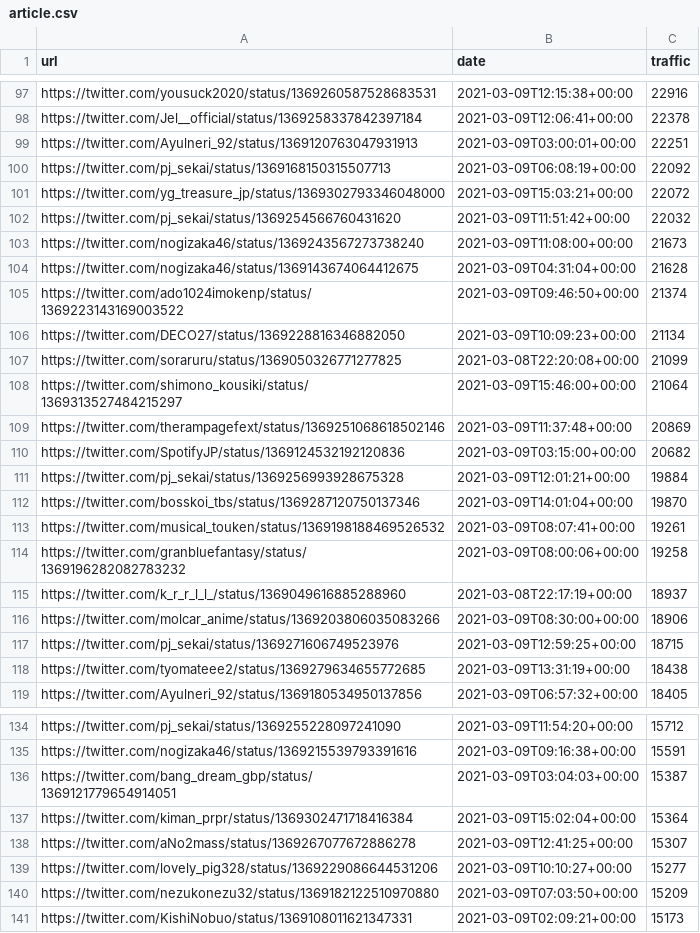
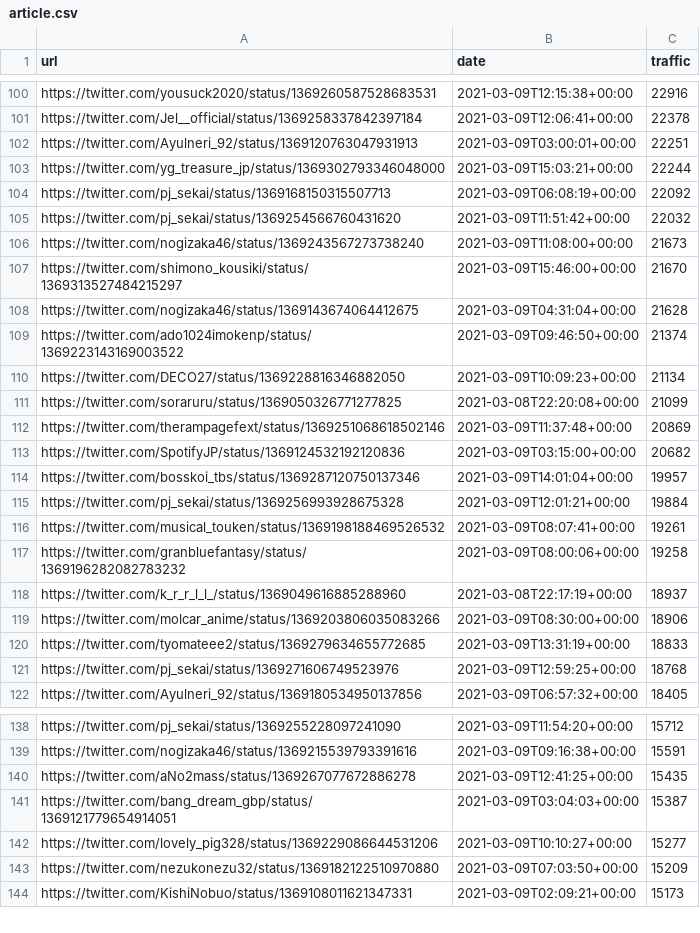
Before and after one commit to cross-internet/api, a CSV file: public/article.csv, drawn as a sheet; only a part is shown, gaps mark what is left out; the diff covers the shown part only.

```diff
--- a/public/article.csv
+++ b/public/article.csv
@@ -99,6 +102,7 @@ https://twitter.com/Jel__official/status/1369258337842397184,2021-03-09T12:06:41
 https://twitter.com/Ayulneri_92/status/1369120763047931913,2021-03-09T03:00:01+00:00,22251
+https://twitter.com/yg_treasure_jp/status/1369302793346048000,2021-03-09T15:03:21+00:00,22244
 https://twitter.com/pj_sekai/status/1369168150315507713,2021-03-09T06:08:19+00:00,22092
-https://twitter.com/yg_treasure_jp/status/1369302793346048000,2021-03-09T15:03:21+00:00,22072
 https://twitter.com/pj_sekai/status/1369254566760431620,2021-03-09T11:51:42+00:00,22032
 https://twitter.com/nogizaka46/status/1369243567273738240,2021-03-09T11:08:00+00:00,21673
+https://twitter.com/shimono_kousiki/status/1369313527484215297,2021-03-09T15:46:00+00:00,21670
 https://twitter.com/nogizaka46/status/1369143674064412675,2021-03-09T04:31:04+00:00,21628
@@ -107,7 +111,6 @@ https://twitter.com/DECO27/status/1369228816346882050,2021-03-09T10:09:23+00:00,
 https://twitter.com/soraruru/status/1369050326771277825,2021-03-08T22:20:08+00:00,21099
-https://twitter.com/shimono_kousiki/status/1369313527484215297,2021-03-09T15:46:00+00:00,21064
 https://twitter.com/therampagefext/status/1369251068618502146,2021-03-09T11:37:48+00:00,20869
 https://twitter.com/SpotifyJP/status/1369124532192120836,2021-03-09T03:15:00+00:00,20682
+https://twitter.com/bosskoi_tbs/status/1369287120750137346,2021-03-09T14:01:04+00:00,19957
 https://twitter.com/pj_sekai/status/1369256993928675328,2021-03-09T12:01:21+00:00,19884
-https://twitter.com/bosskoi_tbs/status/1369287120750137346,2021-03-09T14:01:04+00:00,19870
 https://twitter.com/musical_touken/status/1369198188469526532,2021-03-09T08:07:41+00:00,19261
@@ -116,4 +119,4 @@ https://twitter.com/k_r_r_l_l_/status/1369049616885288960,2021-03-08T22:17:19+00
 https://twitter.com/molcar_anime/status/1369203806035083266,2021-03-09T08:30:00+00:00,18906
-https://twitter.com/pj_sekai/status/1369271606749523976,2021-03-09T12:59:25+00:00,18715
-https://twitter.com/tyomateee2/status/1369279634655772685,2021-03-09T13:31:19+00:00,18438
+https://twitter.com/tyomateee2/status/1369279634655772685,2021-03-09T13:31:19+00:00,18833
+https://twitter.com/pj_sekai/status/1369271606749523976,2021-03-09T12:59:25+00:00,18768
 https://twitter.com/Ayulneri_92/status/1369180534950137856,2021-03-09T06:57:32+00:00,18405
@@ -135,5 +139,4 @@ https://twitter.com/pj_sekai/status/1369255228097241090,2021-03-09T11:54:20+00:0
 https://twitter.com/nogizaka46/status/1369215539793391616,2021-03-09T09:16:38+00:00,15591
+https://twitter.com/aNo2mass/status/1369267077672886278,2021-03-09T12:41:25+00:00,15435
 https://twitter.com/bang_dream_gbp/status/1369121779654914051,2021-03-09T03:04:03+00:00,15387
-https://twitter.com/kiman_prpr/status/1369302471718416384,2021-03-09T15:02:04+00:00,15364
-https://twitter.com/aNo2mass/status/1369267077672886278,2021-03-09T12:41:25+00:00,15307
 https://twitter.com/lovely_pig328/status/1369229086644531206,2021-03-09T10:10:27+00:00,15277
```
Also changed, not shown: 10 added rows, 6 removed rows and 21 edited cells elsewhere in this file, 1 other file.
